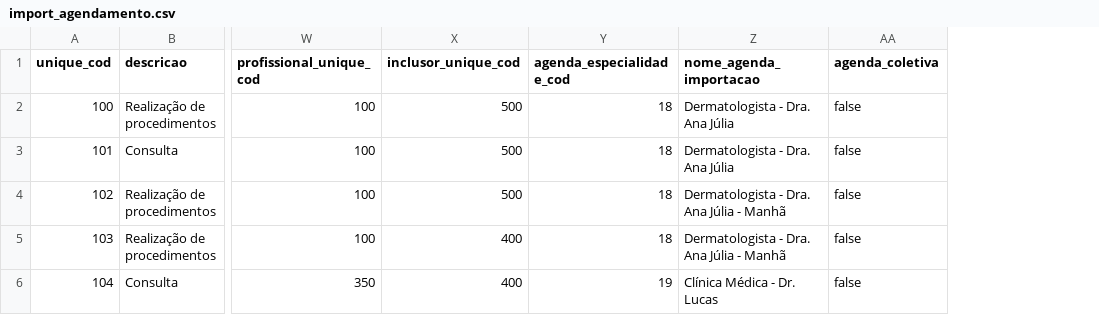
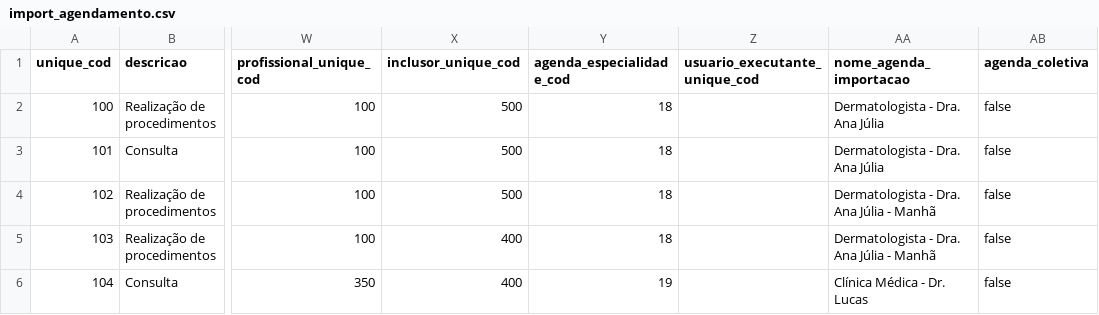
Before and after one commit to ebrain-clinic/tech-docs, a CSV file: docs/documentacao/view_agendamento/import_agendamento.csv, drawn as a sheet; only a part is shown, gaps mark what is left out; the diff names each change by its address in the sheet, - before the commit and + after, or states it on an @@ line.

Commit message:
#https://github.com/elfotec/evo-import/issues/2119 - alinha csvs de importacao

```diff
--- a/docs/documentacao/view_agendamento/import_agendamento.csv
+++ b/docs/documentacao/view_agendamento/import_agendamento.csv
+column Z (usuario_executante_unique_cod), empty
```
Also changed, not shown: docs/documentacao/view_agendamento_servico/import_agendamento_servico.csv, docs/documentacao/view_servico/import_servico.csv, 2 other files.
